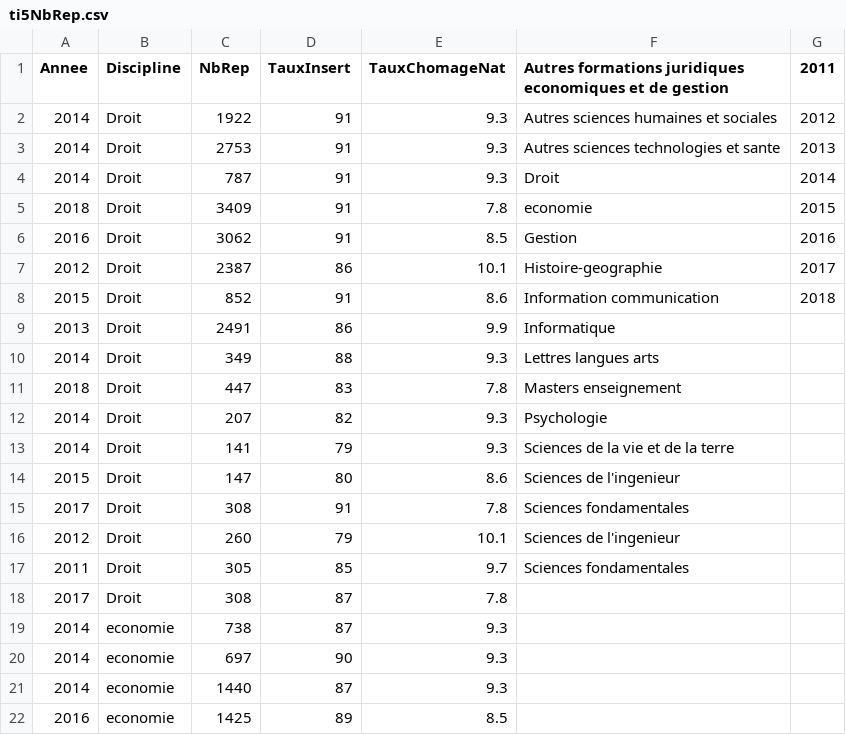
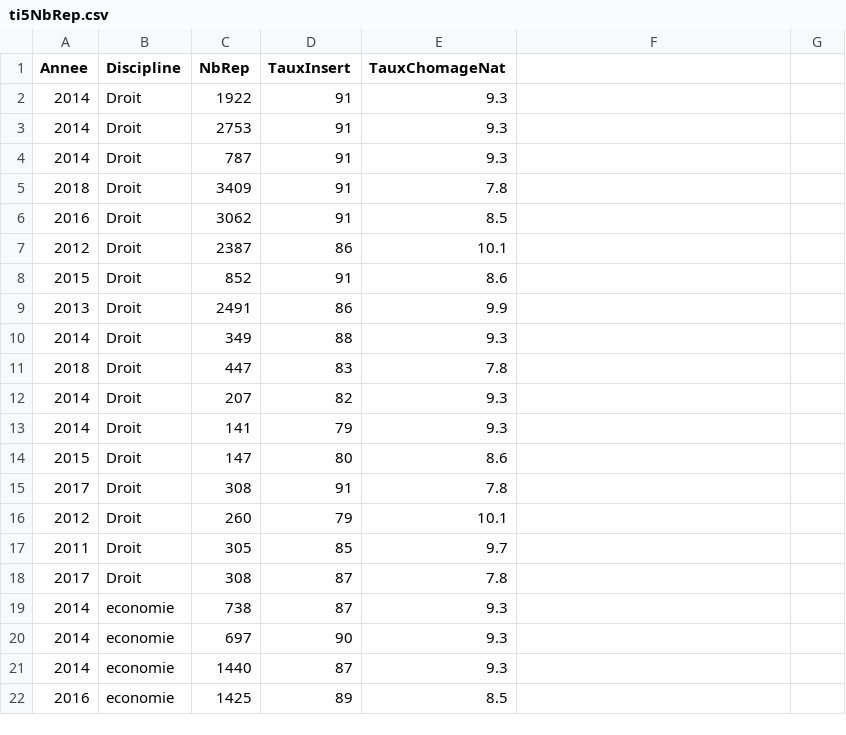
Before and after one commit to marouanekfd/test, a CSV file: ti5NbRep.csv, drawn as a sheet; only a part is shown.

Commit message:
Update ti5NbRep.csv

```diff
--- a/ti5NbRep.csv
+++ b/ti5NbRep.csv
@@ -1,18 +1,18 @@
-Annee,Discipline,NbRep,TauxInsert,TauxChomageNat,Autres formations juridiques  economiques et de gestion,2011
-2014,Droit,1922,91,9.3,Autres sciences humaines et sociales,2012
-2014,Droit,2753,91,9.3,Autres sciences  technologies et sante,2013
-2014,Droit,787,91,9.3,Droit,2014
-2018,Droit,3409,91,7.8,economie,2015
-2016,Droit,3062,91,8.5,Gestion,2016
-2012,Droit,2387,86,10.1,Histoire-geographie,2017
-2015,Droit,852,91,8.6,Information communication,2018
-2013,Droit,2491,86,9.9,Informatique,
-2014,Droit,349,88,9.3,Lettres  langues  arts,
-2018,Droit,447,83,7.8,Masters enseignement,
-2014,Droit,207,82,9.3,Psychologie,
-2014,Droit,141,79,9.3,Sciences de la vie et de la terre,
-2015,Droit,147,80,8.6,Sciences de l'ingenieur,
-2017,Droit,308,91,7.8,Sciences fondamentales,
-2012,Droit,260,79,10.1,Sciences de l'ingenieur,
-2011,Droit,305,85,9.7,Sciences fondamentales,
+Annee,Discipline,NbRep,TauxInsert,TauxChomageNat,
+2014,Droit,1922,91,9.3,
+2014,Droit,2753,91,9.3,
+2014,Droit,787,91,9.3,
+2018,Droit,3409,91,7.8,
+2016,Droit,3062,91,8.5,
+2012,Droit,2387,86,10.1,
+2015,Droit,852,91,8.6,
+2013,Droit,2491,86,9.9,
+2014,Droit,349,88,9.3,
+2018,Droit,447,83,7.8,
+2014,Droit,207,82,9.3,
+2014,Droit,141,79,9.3,
+2015,Droit,147,80,8.6,
+2017,Droit,308,91,7.8,
+2012,Droit,260,79,10.1,
+2011,Droit,305,85,9.7,
 2017,Droit,308,87,7.8,,
```
